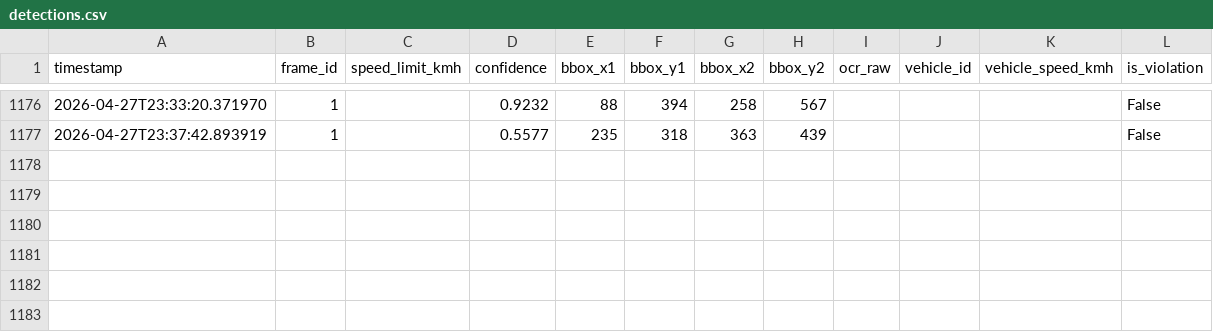
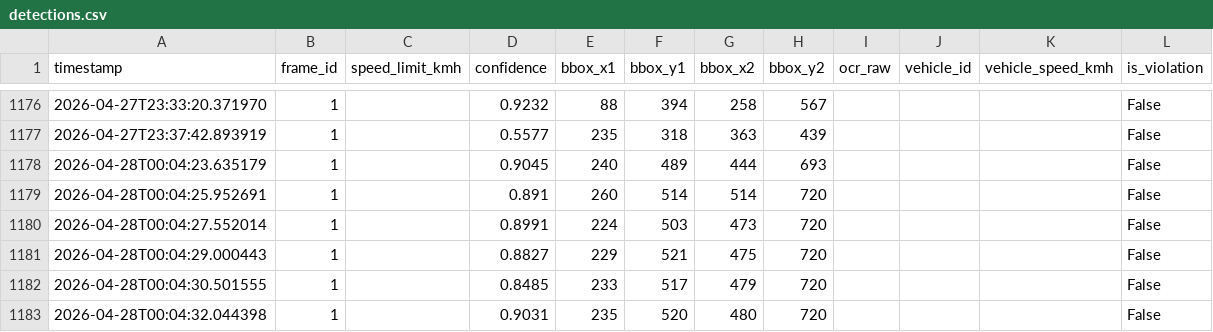
Before and after one commit to aontor22/speed_limit_sign_detection, a CSV file: backend/logs/detections.csv, drawn as a sheet; only a part is shown, gaps mark what is left out; the diff names each change by its address in the sheet, - before the commit and + after, or states it on an @@ line.

```diff
--- a/backend/logs/detections.csv
+++ b/backend/logs/detections.csv
+row 1178: 2026-04-28T00:04:23.635179 | 1 |  | 0.9045 | 240 | 489 | 444 | 693 |  |  |  | False
+row 1179: 2026-04-28T00:04:25.952691 | 1 |  | 0.891 | 260 | 514 | 514 | 720 |  |  |  | False
+row 1180: 2026-04-28T00:04:27.552014 | 1 |  | 0.8991 | 224 | 503 | 473 | 720 |  |  |  | False
+row 1181: 2026-04-28T00:04:29.000443 | 1 |  | 0.8827 | 229 | 521 | 475 | 720 |  |  |  | False
+row 1182: 2026-04-28T00:04:30.501555 | 1 |  | 0.8485 | 233 | 517 | 479 | 720 |  |  |  | False
+row 1183: 2026-04-28T00:04:32.044398 | 1 |  | 0.9031 | 235 | 520 | 480 | 720 |  |  |  | False
```
Also changed, not shown: 4 other files.
